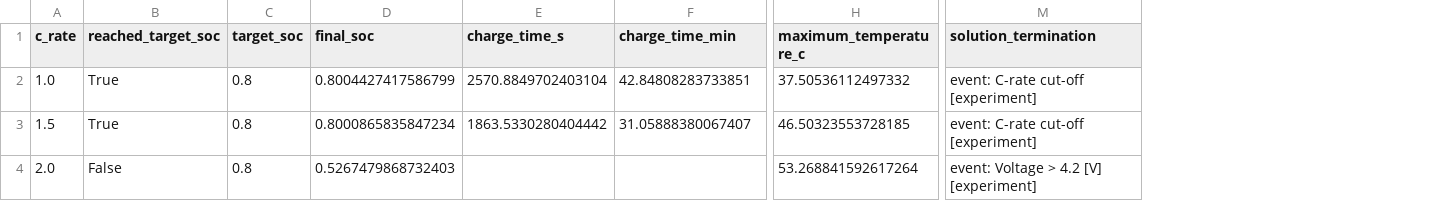
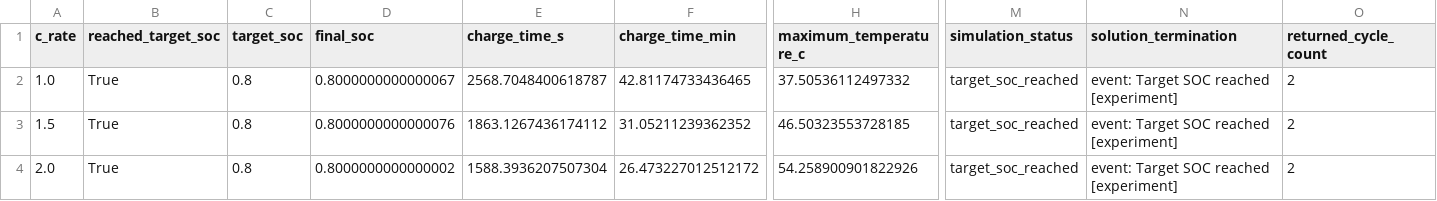
Before and after one commit to liu795877-ui/battery_charging_control, a CSV file: outputs/metrics/baseline_summary.csv, drawn as a sheet; only a part is shown, gaps mark what is left out; addresses are those after the commit; the diff names each change by its address in the sheet, - before the commit and + after, or states it on an @@ line.

Commit message:
Fix CC-CV target SOC termination (#1)
Co-authored-by: liu795877-ui <256325746+liu795877-ui@users.noreply.github.com>

```diff
--- a/outputs/metrics/baseline_summary.csv
+++ b/outputs/metrics/baseline_summary.csv
+column M (simulation_status), rows 2-4: all target_soc_reached
+column O (returned_cycle_count), rows 2-4: all 2
-D2 (final_soc): 0.8004427417586799
+D2 (final_soc): 0.8000000000000067
-E2 (charge_time_s): 2570.8849702403104
+E2 (charge_time_s): 2568.7048400618787
-F2 (charge_time_min): 42.84808283733851
+F2 (charge_time_min): 42.81174733436465
-N2:N3 (solution_termination): event: C-rate cut-off [experiment]
+N2:N3 (solution_termination): event: Target SOC reached [experiment]
-D3 (final_soc): 0.8000865835847234
+D3 (final_soc): 0.8000000000000076
-E3 (charge_time_s): 1863.5330280404442
+E3 (charge_time_s): 1863.1267436174112
-F3 (charge_time_min): 31.05888380067407
+F3 (charge_time_min): 31.05211239362352
-B4 (reached_target_soc): False
+B4 (reached_target_soc): True
-D4 (final_soc): 0.5267479868732403
+D4 (final_soc): 0.8000000000000002
-E4 (charge_time_s): (empty)
+E4 (charge_time_s): 1588.3936207507304
-F4 (charge_time_min): (empty)
+F4 (charge_time_min): 26.473227012512172
-H4 (maximum_temperature_c): 53.268841592617264
+H4 (maximum_temperature_c): 54.258900901822926
-N4 (solution_termination): event: Voltage > 4.2 [V] [experiment]
+N4 (solution_termination): event: Target SOC reached [experiment]
```
Also changed, not shown: data/processed/chen2020_cccv_1.5C.csv, data/processed/chen2020_cccv_1C.csv, 9 other files.
